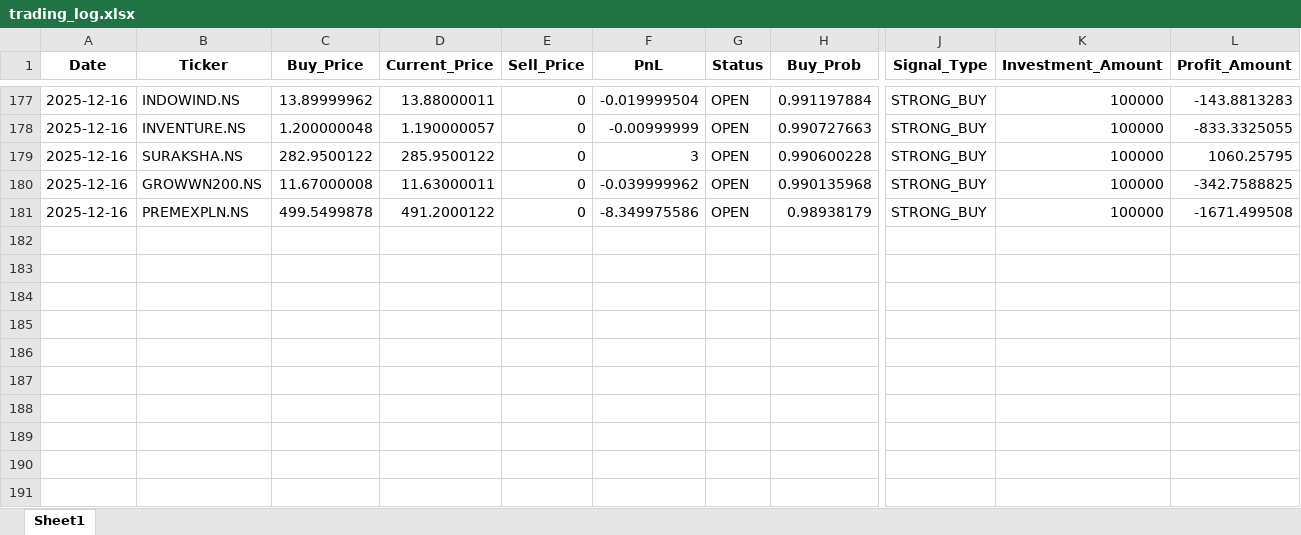
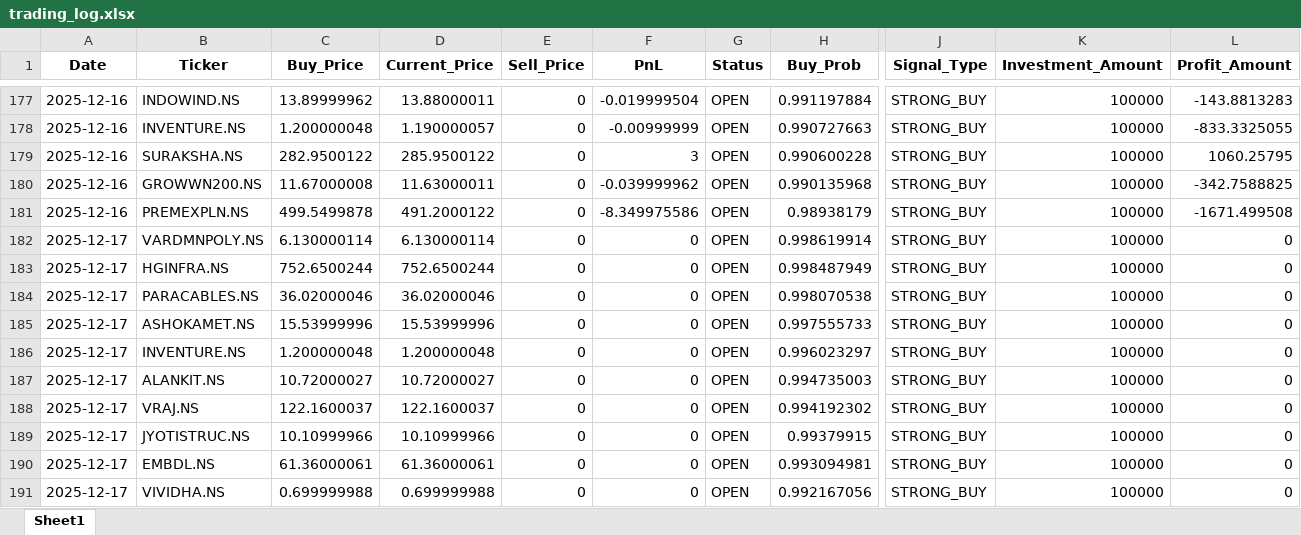
Before and after one commit to Hanuman16/PythonApplicationForDailyRun, an Excel workbook: trading_log.xlsx, sheet Sheet1, drawn as a sheet; only a part is shown, gaps mark what is left out; values as stored, in another font and other column widths than the file's, no borders; rows hold the shown columns only; the diff names each change by its address in the sheet, - before the commit and + after, or states it on an @@ line.

```diff
--- a/trading_log.xlsx (sheet Sheet1)
+++ b/trading_log.xlsx (sheet Sheet1)
+row 182: 2025-12-17 | VARDMNPOLY.NS | 6.130000114 | 6.130000114 | 0 | 0 | OPEN | 0.998619914 | STRONG_BUY | 100000 | 0
+row 183: 2025-12-17 | HGINFRA.NS | 752.6500244 | 752.6500244 | 0 | 0 | OPEN | 0.998487949 | STRONG_BUY | 100000 | 0
+row 184: 2025-12-17 | PARACABLES.NS | 36.02000046 | 36.02000046 | 0 | 0 | OPEN | 0.998070538 | STRONG_BUY | 100000 | 0
+row 185: 2025-12-17 | ASHOKAMET.NS | 15.53999996 | 15.53999996 | 0 | 0 | OPEN | 0.997555733 | STRONG_BUY | 100000 | 0
+row 186: 2025-12-17 | INVENTURE.NS | 1.200000048 | 1.200000048 | 0 | 0 | OPEN | 0.996023297 | STRONG_BUY | 100000 | 0
+row 187: 2025-12-17 | ALANKIT.NS | 10.72000027 | 10.72000027 | 0 | 0 | OPEN | 0.994735003 | STRONG_BUY | 100000 | 0
+row 188: 2025-12-17 | VRAJ.NS | 122.1600037 | 122.1600037 | 0 | 0 | OPEN | 0.994192302 | STRONG_BUY | 100000 | 0
+row 189: 2025-12-17 | JYOTISTRUC.NS | 10.10999966 | 10.10999966 | 0 | 0 | OPEN | 0.99379915 | STRONG_BUY | 100000 | 0
+row 190: 2025-12-17 | EMBDL.NS | 61.36000061 | 61.36000061 | 0 | 0 | OPEN | 0.993094981 | STRONG_BUY | 100000 | 0
+row 191: 2025-12-17 | VIVIDHA.NS | 0.699999988 | 0.699999988 | 0 | 0 | OPEN | 0.992167056 | STRONG_BUY | 100000 | 0
```
